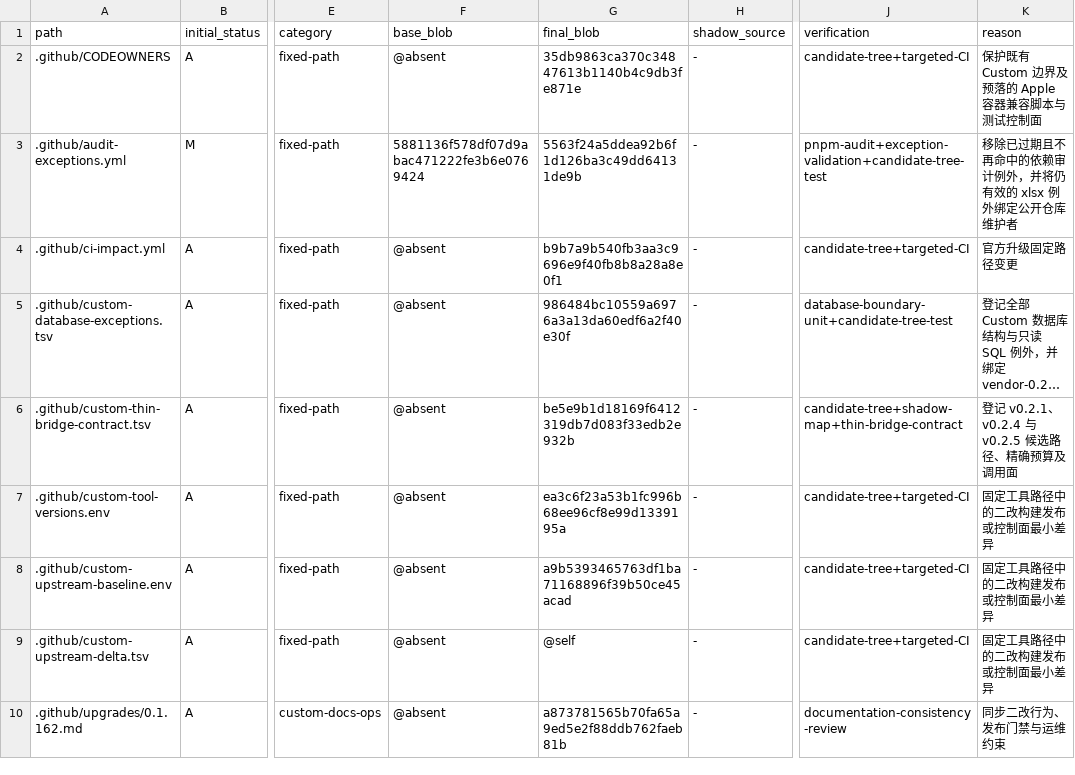
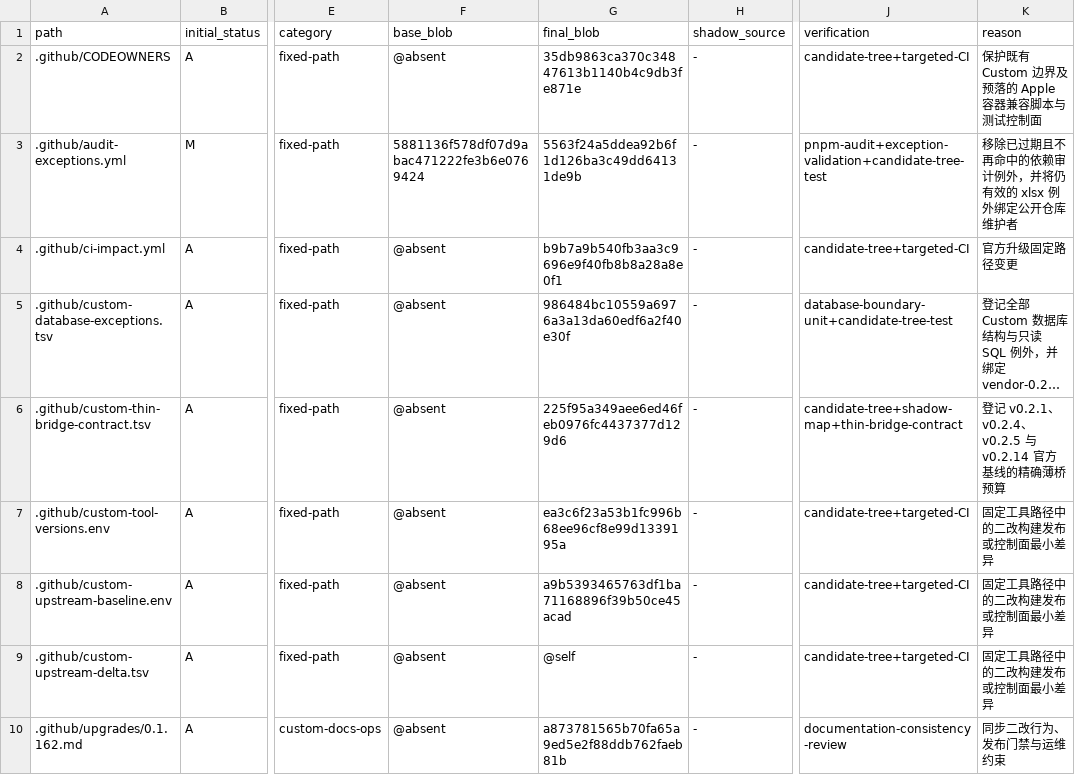
Before and after one commit to o87110/sub2api-custom-public, a TSV file: .github/custom-upstream-delta.tsv, drawn as a sheet; only a part is shown, gaps mark what is left out; long unchanged cells end in …; the diff names each change by its address in the sheet, - before the commit and + after, or states it on an @@ line.

```diff
--- a/.github/custom-upstream-delta.tsv
+++ b/.github/custom-upstream-delta.tsv
-G6 (final_blob): be5e9b1d18169f6412319db7d083f33edb2e932b
+G6 (final_blob): 225f95a349aee6ed46feb0976fc4437377d129d6
-K6 (reason): 登记 v0.2.1、v0.2.4 与 v0.2.5 候选路径、精确预算及调用面
+K6 (reason): 登记 v0.2.1、v0.2.4、v0.2.5 与 v0.2.14 官方基线的精确薄桥预算
```
Also changed, not shown: .github/custom-thin-bridge-contract.tsv.
